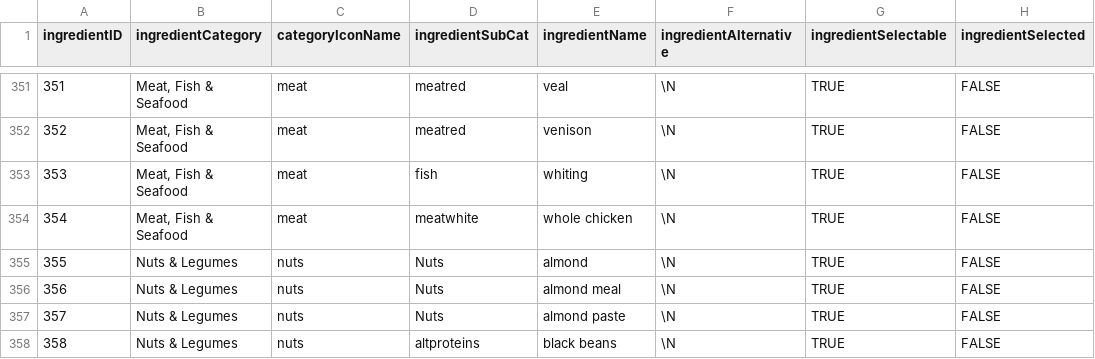
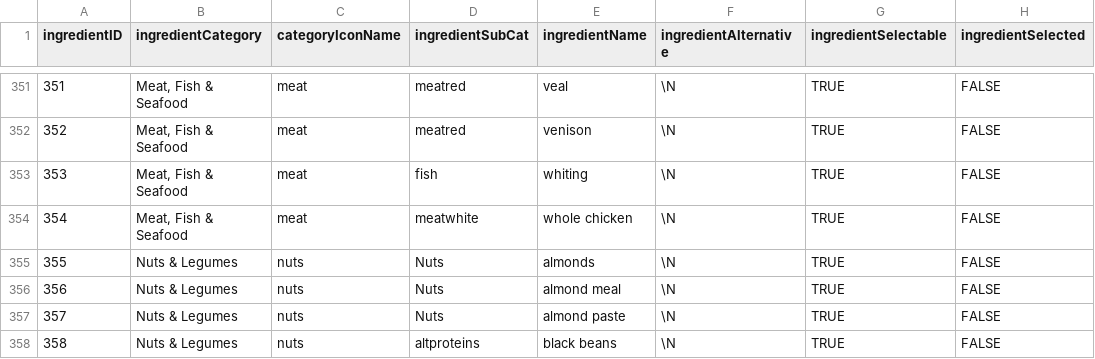
Before and after one commit to stevecrossin/What-Can-I-Cook-Android, a CSV file: app/src/main/res/raw/ingredients.csv, drawn as a sheet; only a part is shown, gaps mark what is left out.

```diff
--- a/app/src/main/res/raw/ingredients.csv
+++ b/app/src/main/res/raw/ingredients.csv
@@ -354,3 +354,3 @@
 354,"Meat, Fish & Seafood",meat,meatwhite,whole chicken,\N,TRUE,FALSE
-355,Nuts & Legumes,nuts,Nuts,almond,\N,TRUE,FALSE
+355,Nuts & Legumes,nuts,Nuts,almonds,\N,TRUE,FALSE
 356,Nuts & Legumes,nuts,Nuts,almond meal,\N,TRUE,FALSE
```
Also changed, not shown: app/src/main/res/raw/recipes.csv, 1 other file.
